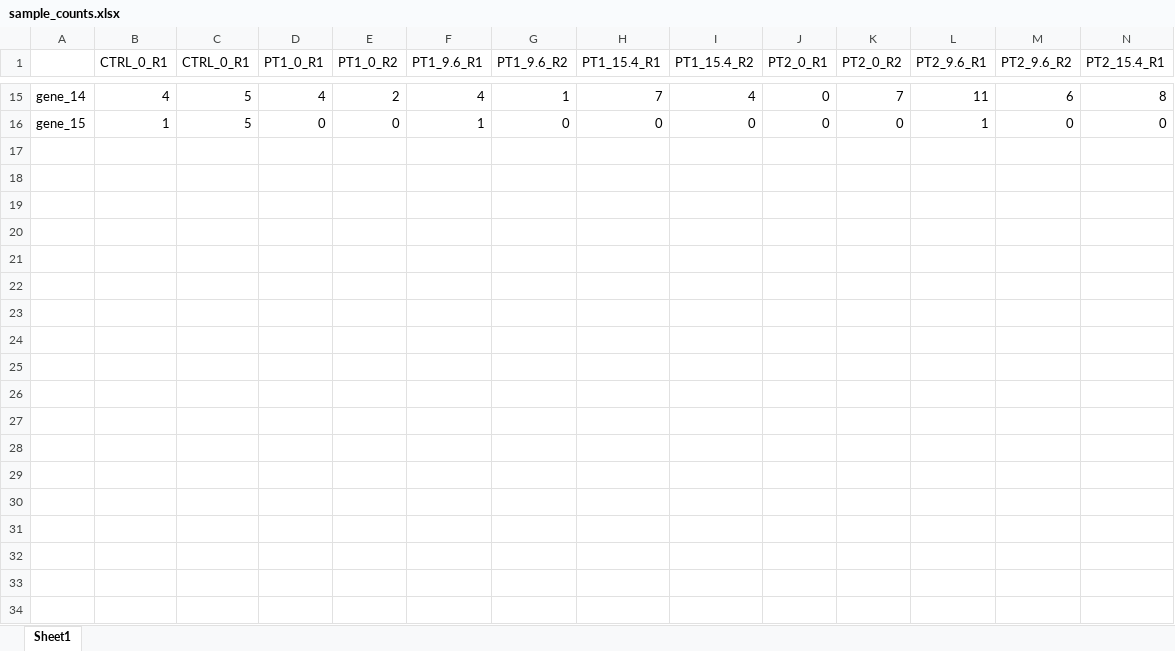
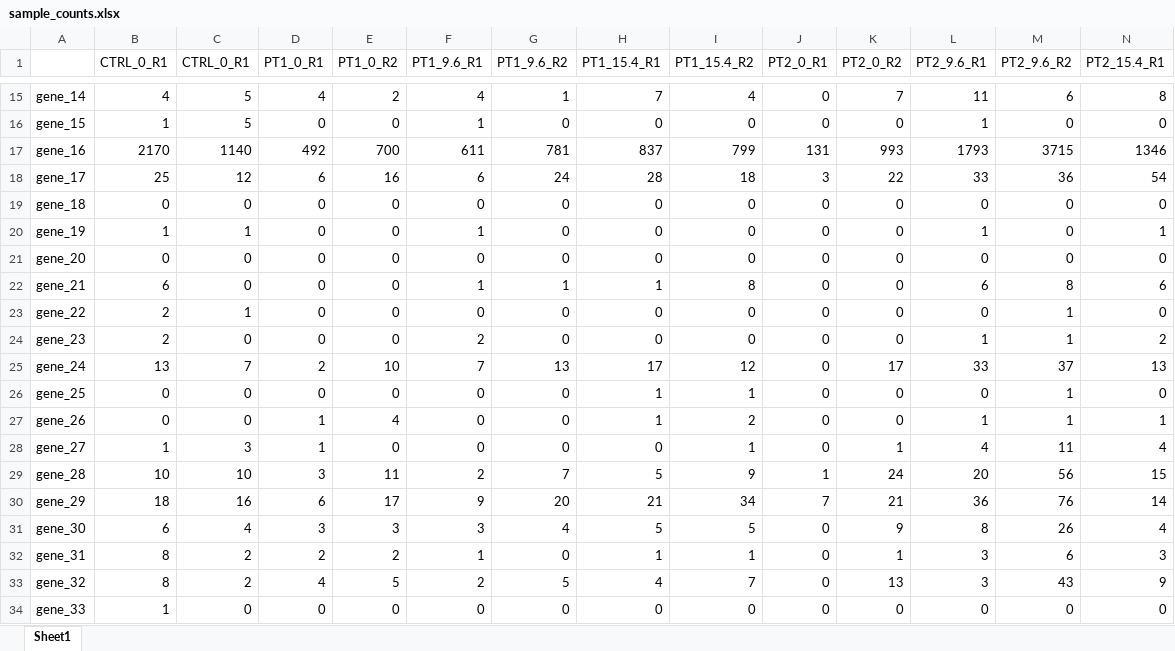
Before and after one commit to carolinelcgreen/permafrost-pathogens, an Excel workbook: sample_counts.xlsx, sheet Sheet1, drawn as a sheet; only a part is shown, gaps mark what is left out; values as stored, in another font and other column widths than the file's, no borders; rows hold the shown columns only; the diff covers the shown part only; the diff names each change by its address in the sheet, - before the commit and + after, or states it on an @@ line.

```diff
--- a/sample_counts.xlsx (sheet Sheet1)
+++ b/sample_counts.xlsx (sheet Sheet1)
+row 17: gene_16 | 2170 | 1140 | 492 | 700 | 611 | 781 | 837 | 799 | 131 | 993 | 1793 | 3715 | 1346
+row 18: gene_17 | 25 | 12 | 6 | 16 | 6 | 24 | 28 | 18 | 3 | 22 | 33 | 36 | 54
+row 19: gene_18 | 0 | 0 | 0 | 0 | 0 | 0 | 0 | 0 | 0 | 0 | 0 | 0 | 0
+row 20: gene_19 | 1 | 1 | 0 | 0 | 1 | 0 | 0 | 0 | 0 | 0 | 1 | 0 | 1
+row 21: gene_20 | 0 | 0 | 0 | 0 | 0 | 0 | 0 | 0 | 0 | 0 | 0 | 0 | 0
+row 22: gene_21 | 6 | 0 | 0 | 0 | 1 | 1 | 1 | 8 | 0 | 0 | 6 | 8 | 6
+row 23: gene_22 | 2 | 1 | 0 | 0 | 0 | 0 | 0 | 0 | 0 | 0 | 0 | 1 | 0
+row 24: gene_23 | 2 | 0 | 0 | 0 | 2 | 0 | 0 | 0 | 0 | 0 | 1 | 1 | 2
+row 25: gene_24 | 13 | 7 | 2 | 10 | 7 | 13 | 17 | 12 | 0 | 17 | 33 | 37 | 13
+row 26: gene_25 | 0 | 0 | 0 | 0 | 0 | 0 | 1 | 1 | 0 | 0 | 0 | 1 | 0
+row 27: gene_26 | 0 | 0 | 1 | 4 | 0 | 0 | 1 | 2 | 0 | 0 | 1 | 1 | 1
+row 28: gene_27 | 1 | 3 | 1 | 0 | 0 | 0 | 0 | 1 | 0 | 1 | 4 | 11 | 4
+row 29: gene_28 | 10 | 10 | 3 | 11 | 2 | 7 | 5 | 9 | 1 | 24 | 20 | 56 | 15
+row 30: gene_29 | 18 | 16 | 6 | 17 | 9 | 20 | 21 | 34 | 7 | 21 | 36 | 76 | 14
+row 31: gene_30 | 6 | 4 | 3 | 3 | 3 | 4 | 5 | 5 | 0 | 9 | 8 | 26 | 4
+row 32: gene_31 | 8 | 2 | 2 | 2 | 1 | 0 | 1 | 1 | 0 | 1 | 3 | 6 | 3
+row 33: gene_32 | 8 | 2 | 4 | 5 | 2 | 5 | 4 | 7 | 0 | 13 | 3 | 43 | 9
+row 34: gene_33 | 1 | 0 | 0 | 0 | 0 | 0 | 0 | 0 | 0 | 0 | 0 | 0 | 0
```
Also changed, not shown: 7 added rows elsewhere in this sheet, 19 other files.
